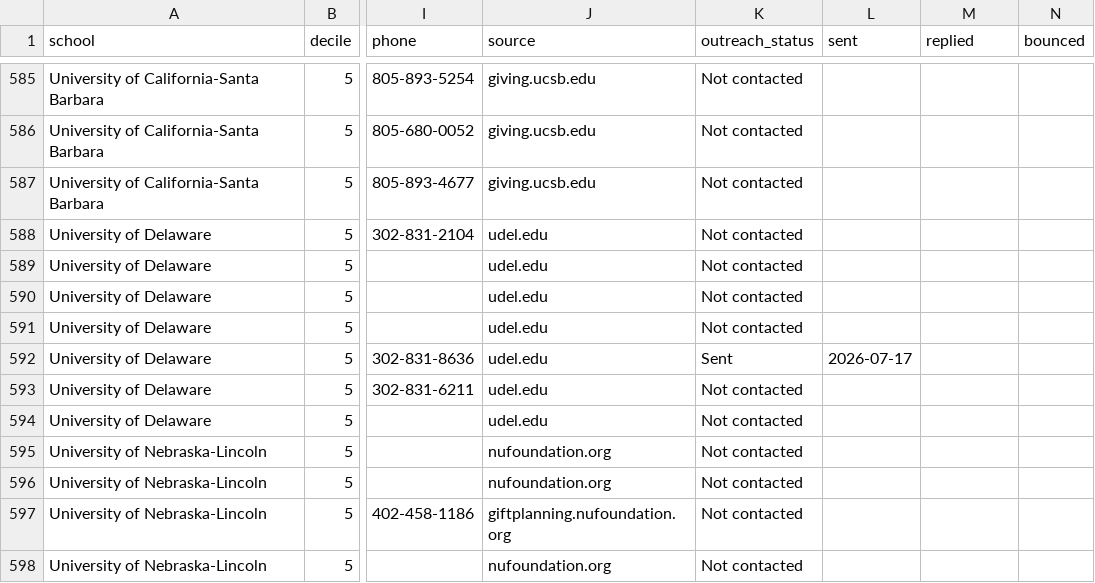
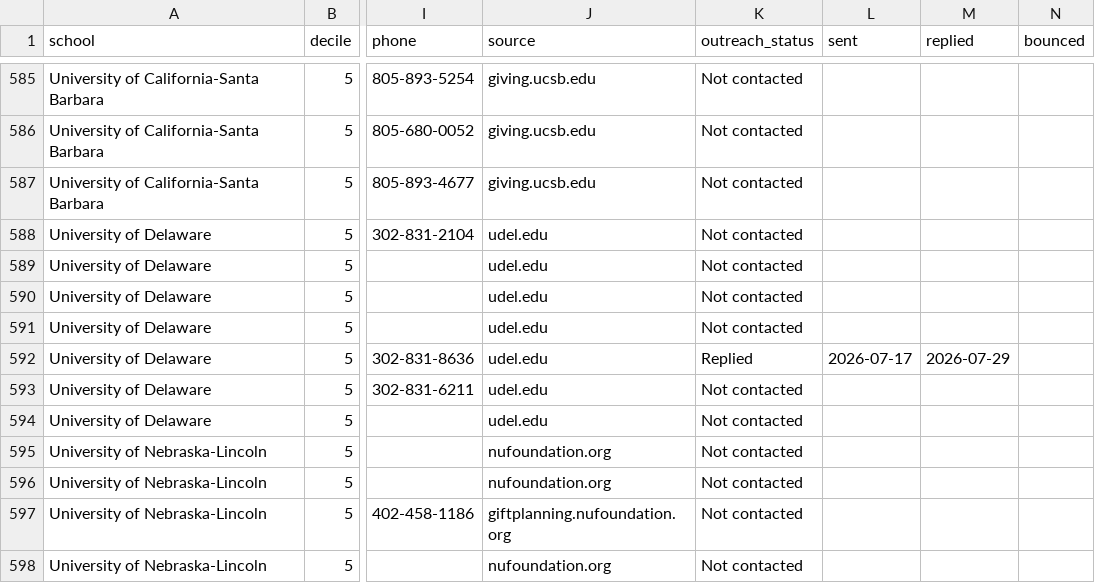
Before and after one commit to ag811987/r1-stem-advancement, a CSV file: pipeline/r1_stem_advancement_contacts.csv, drawn as a sheet; only a part is shown, gaps mark what is left out; the diff names each change by its address in the sheet, - before the commit and + after, or states it on an @@ line.

Commit message:
Outreach sync 2026-08-05

```diff
--- a/pipeline/r1_stem_advancement_contacts.csv
+++ b/pipeline/r1_stem_advancement_contacts.csv
-K592 (outreach_status): Sent
+K592 (outreach_status): Replied
-M592 (replied): (empty)
+M592 (replied): 2026-07-29
```
Also changed, not shown: r1_stem_advancement_contacts.csv, 3 other files.
